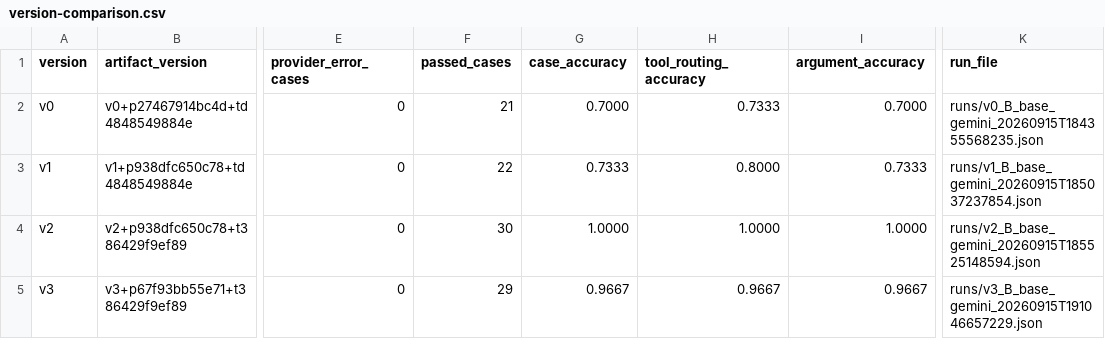
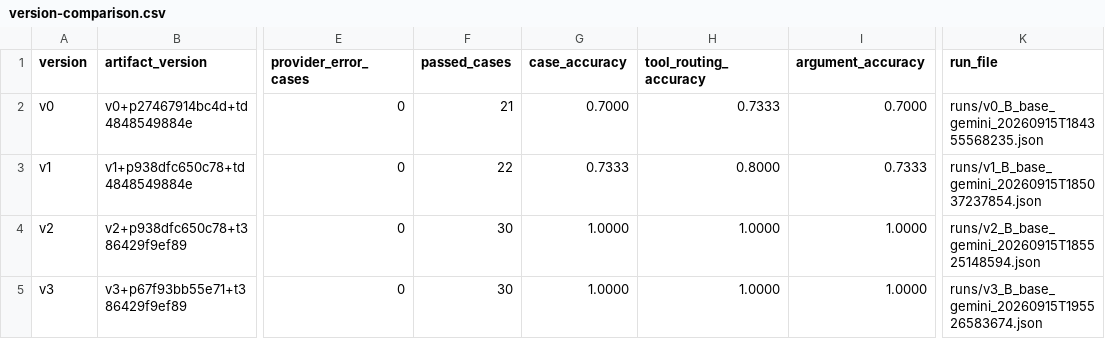
Before and after one commit to cuong-cpu21/K4-L3-DAY04-NguyenManhCuong-2A202602650-PromptEngineeringToolCalling, a CSV file: starter_v0/analysis/version-comparison.csv, drawn as a sheet; only a part is shown, gaps mark what is left out; the diff names each change by its address in the sheet, - before the commit and + after, or states it on an @@ line.

```diff
--- a/starter_v0/analysis/version-comparison.csv
+++ b/starter_v0/analysis/version-comparison.csv
-F5 (passed_cases): 29
+F5 (passed_cases): 30
-G5 (case_accuracy): 0.9667
+G5 (case_accuracy): 1.0000
-H5 (tool_routing_accuracy): 0.9667
+H5 (tool_routing_accuracy): 1.0000
-I5 (argument_accuracy): 0.9667
+I5 (argument_accuracy): 1.0000
-K5 (run_file): runs/v3_B_base_gemini_20260915T191046657229.json
+K5 (run_file): runs/v3_B_base_gemini_20260915T195526583674.json
```
Also changed, not shown: starter_v0/analysis/v3-run-analysis.csv, starter_v0/artifacts/version_log.csv, 10 other files.
